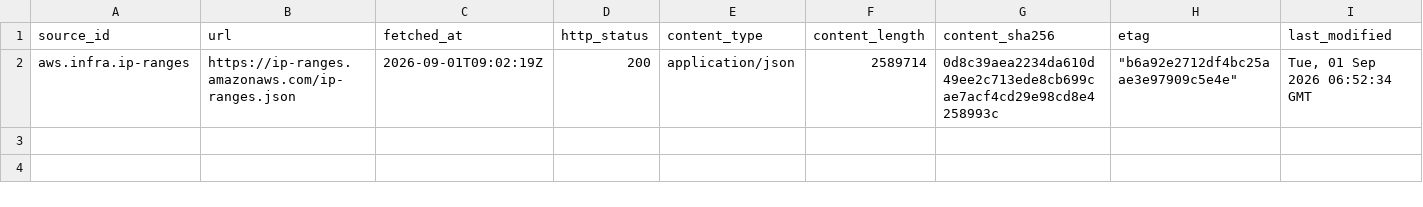
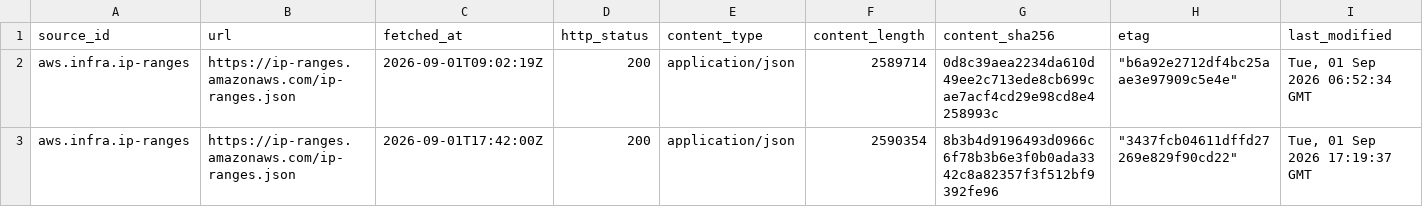
Before and after one commit to q3dresearch/wss-cloud-footprint, a CSV file: manifest/aws.infra.ip-ranges/2026-09.csv, drawn as a sheet; only a part is shown; rows hold the shown columns only; the diff names each change by its address in the sheet, - before the commit and + after, or states it on an @@ line.

```diff
--- a/manifest/aws.infra.ip-ranges/2026-09.csv
+++ b/manifest/aws.infra.ip-ranges/2026-09.csv
+row 3: aws.infra.ip-ranges | https://ip-ranges.amazonaws.com/ip-ranges.json | 2026-09-01T17:42:00Z | 200 | application/json | 2590354 | 8b3b4d9196493d0966c6f78b3b6e3f0b0ada3342c8a82357f3f512bf9392fe96 | "3437fcb04611dffd27269e829f90cd22" | Tue, 01 Sep 2026 17:19:37 GMT
```
Also changed, not shown: manifest/aws.services.regional/2026-09.csv, 3 other files.
